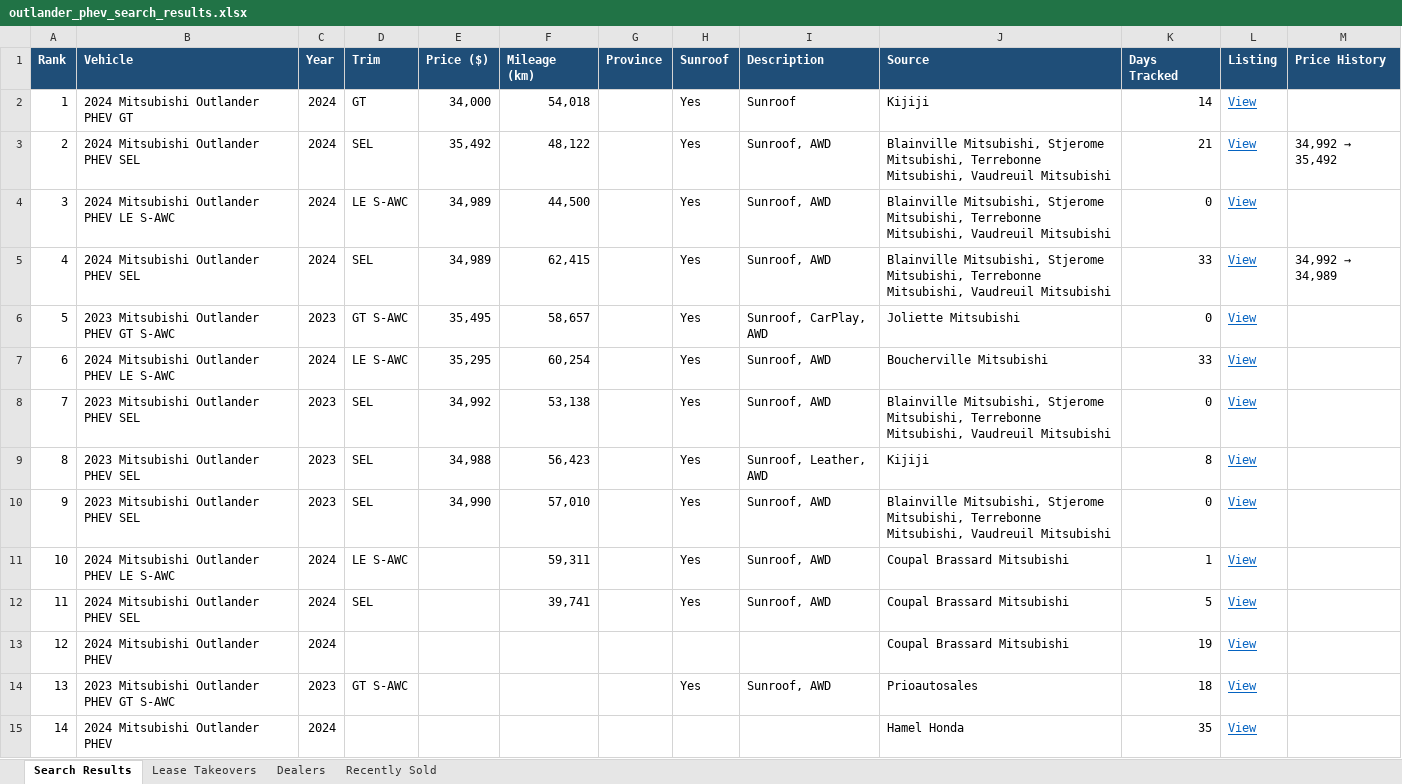
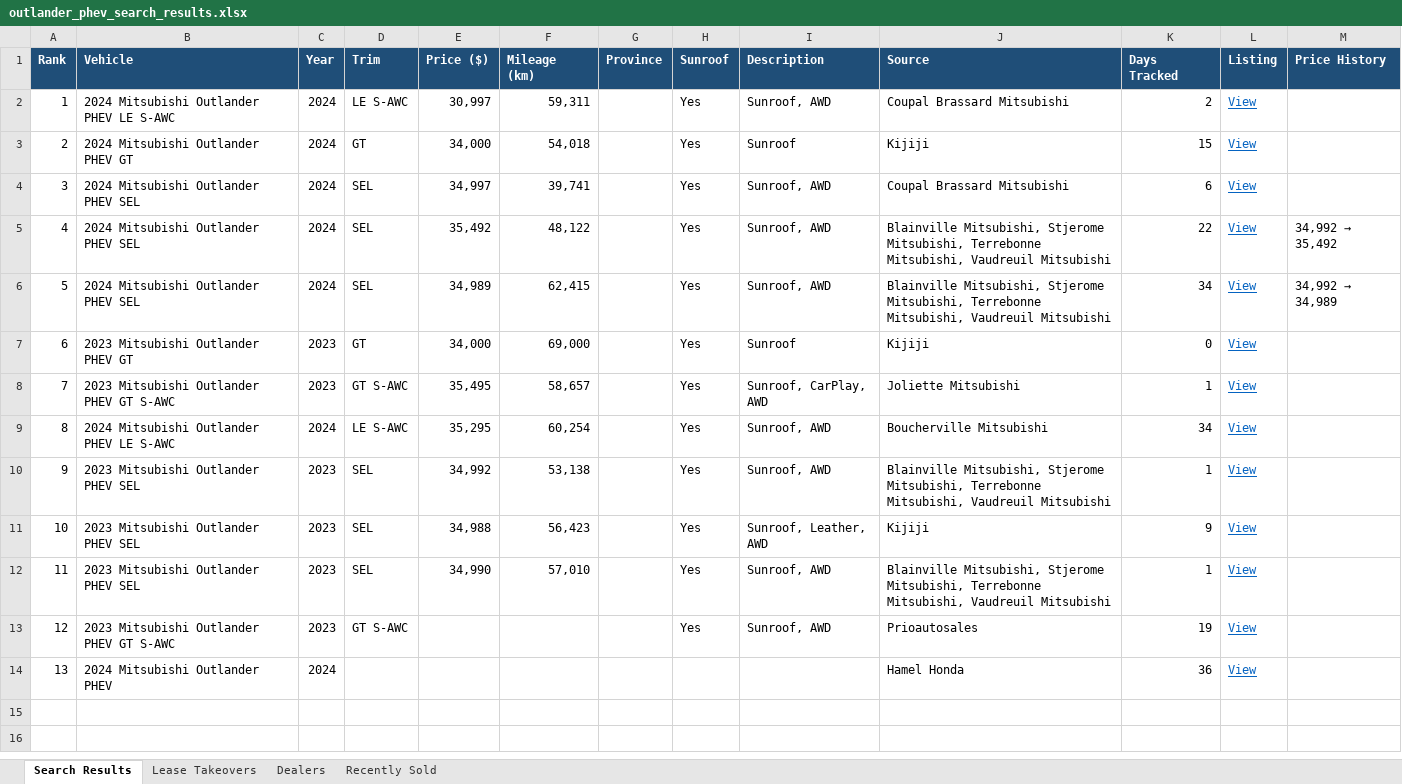
Before and after one commit to mdnaseershah/vehicle-search-automation, an Excel workbook: outlander_phev_search_results.xlsx, sheet Search Results, drawn as a sheet; values as stored, in another font and other column widths than the file's, no borders; removed rows and columns are numbered as before the commit, all else as after; the diff names each change by its address in the sheet, - before the commit and + after, or states it on an @@ line.

```diff
--- a/outlander_phev_search_results.xlsx (sheet Search Results)
+++ b/outlander_phev_search_results.xlsx (sheet Search Results)
+row 2: 1 | 2024 Mitsubishi Outlander PHEV LE S-AWC | 2024 | LE S-AWC | 30,997 | 59,311 |  | Yes | Sunroof, AWD | Coupal Brassard Mitsubishi | 2 | View
@@ column A (Rank) renumbered from row 3 down @@
-K3 (Days Tracked): 14
+K3 (Days Tracked): 15
+row 4: 3 | 2024 Mitsubishi Outlander PHEV SEL | 2024 | SEL | 34,997 | 39,741 |  | Yes | Sunroof, AWD | Coupal Brassard Mitsubishi | 6 | View
-K5 (Days Tracked): 21
+K5 (Days Tracked): 22
-row 4: 3 | 2024 Mitsubishi Outlander PHEV LE S-AWC | 2024 | LE S-AWC | 34,989 | 44,500 |  | Yes | Sunroof, AWD | Blainville Mitsubishi, Stjerome Mitsubishi, Terrebonne Mitsubishi, Vaudreuil Mitsubishi | 0 | View
-K6 (Days Tracked): 33
+K6 (Days Tracked): 34
+row 7: 6 | 2023 Mitsubishi Outlander PHEV GT | 2023 | GT | 34,000 | 69,000 |  | Yes | Sunroof | Kijiji | 0 | View
-K8 (Days Tracked): 0
+K8 (Days Tracked): 1
-K9 (Days Tracked): 33
+K9 (Days Tracked): 34
-K10 (Days Tracked): 0
+K10 (Days Tracked): 1
-K11 (Days Tracked): 8
+K11 (Days Tracked): 9
-K12 (Days Tracked): 0
+K12 (Days Tracked): 1
-row 11: 10 | 2024 Mitsubishi Outlander PHEV LE S-AWC | 2024 | LE S-AWC |  | 59,311 |  | Yes | Sunroof, AWD | Coupal Brassard Mitsubishi | 1 | View
-row 12: 11 | 2024 Mitsubishi Outlander PHEV SEL | 2024 | SEL |  | 39,741 |  | Yes | Sunroof, AWD | Coupal Brassard Mitsubishi | 5 | View
-row 13: 12 | 2024 Mitsubishi Outlander PHEV | 2024 |  |  |  |  |  |  | Coupal Brassard Mitsubishi | 19 | View
-K13 (Days Tracked): 18
+K13 (Days Tracked): 19
-K14 (Days Tracked): 35
+K14 (Days Tracked): 36
```
Also changed, not shown: sheet Recently Sold, 3 other files.
